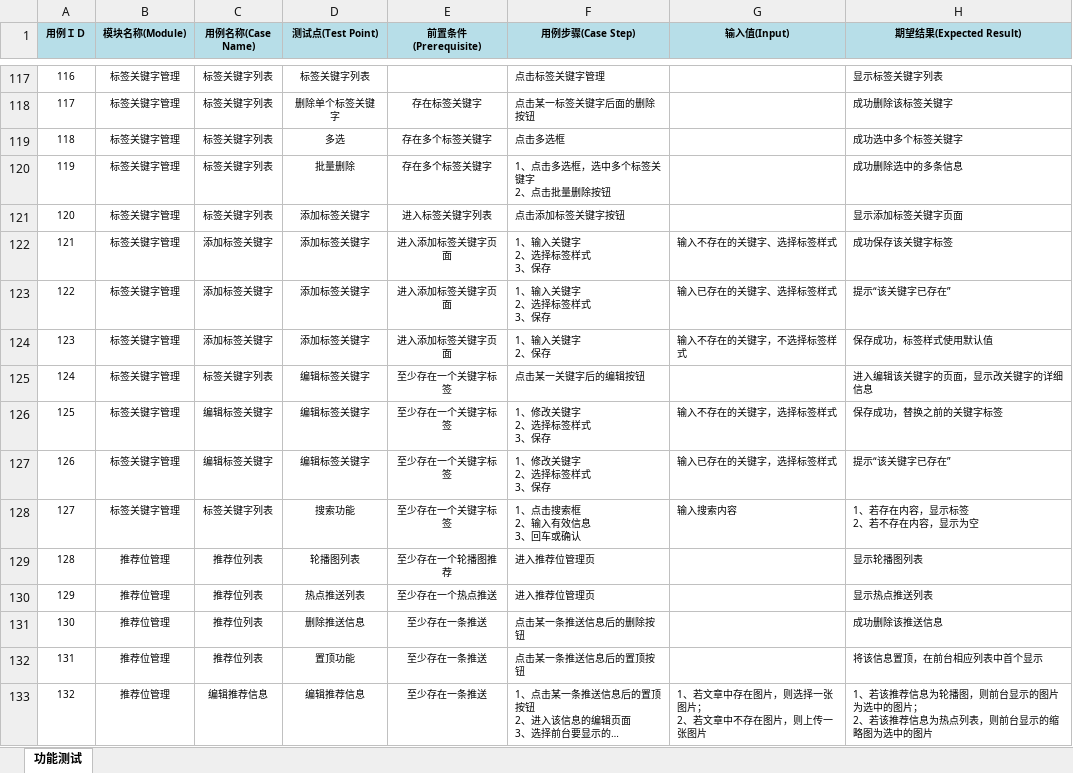
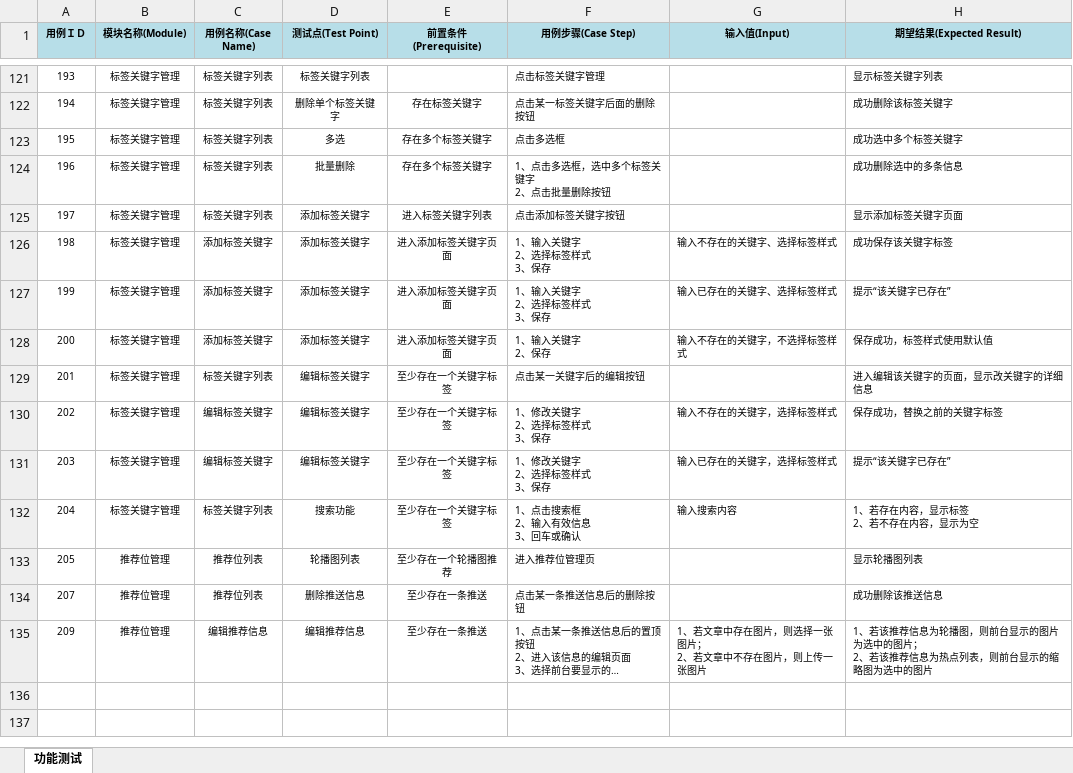
Before and after one commit to mengqj/youqu, an Excel workbook: docs/2.项目规划/《游趣》项目_测试用例.xlsx, sheet 功能测试, drawn as a sheet; only a part is shown, gaps mark what is left out; long unchanged cells end in …; values as stored, in another font and other column widths than the file's, no borders; removed rows and columns are numbered as before the commit, all else as after; the diff covers the shown part only; the diff names each change by its address in the sheet, - before the commit and + after, or states it on an @@ line.

```diff
--- a/docs/2.项目规划/《游趣》项目_测试用例.xlsx (sheet 功能测试)
+++ b/docs/2.项目规划/《游趣》项目_测试用例.xlsx (sheet 功能测试)
-A121 (用例ＩＤ): 116
+A121 (用例ＩＤ): 193
-A122 (用例ＩＤ): 117
+A122 (用例ＩＤ): 194
-A123 (用例ＩＤ): 118
+A123 (用例ＩＤ): 195
-A124 (用例ＩＤ): 119
+A124 (用例ＩＤ): 196
-A125 (用例ＩＤ): 120
+A125 (用例ＩＤ): 197
-A126 (用例ＩＤ): 121
+A126 (用例ＩＤ): 198
-A127 (用例ＩＤ): 122
+A127 (用例ＩＤ): 199
-A128 (用例ＩＤ): 123
+A128 (用例ＩＤ): 200
-A129 (用例ＩＤ): 124
+A129 (用例ＩＤ): 201
-A130 (用例ＩＤ): 125
+A130 (用例ＩＤ): 202
-A131 (用例ＩＤ): 126
+A131 (用例ＩＤ): 203
-A132 (用例ＩＤ): 127
+A132 (用例ＩＤ): 204
-A133 (用例ＩＤ): 128
+A133 (用例ＩＤ): 205
-row 130: 129 | 推荐位管理 | 推荐位列表 | 热点推送列表 | 至少存在一个热点推送 | 进入推荐位管理页 |  | 显示热点推送列表
-A134 (用例ＩＤ): 130
+A134 (用例ＩＤ): 207
-row 132: 131 | 推荐位管理 | 推荐位列表 | 置顶功能 | 至少存在一条推送 | 点击某一条推送信息后的置顶按钮 |  | 将该信息置顶，在前台相应列表中首个显示
-A135 (用例ＩＤ): 132
+A135 (用例ＩＤ): 209
```
Also changed, not shown: 33 added rows, 29 removed rows and 32 edited cells elsewhere in this sheet.
